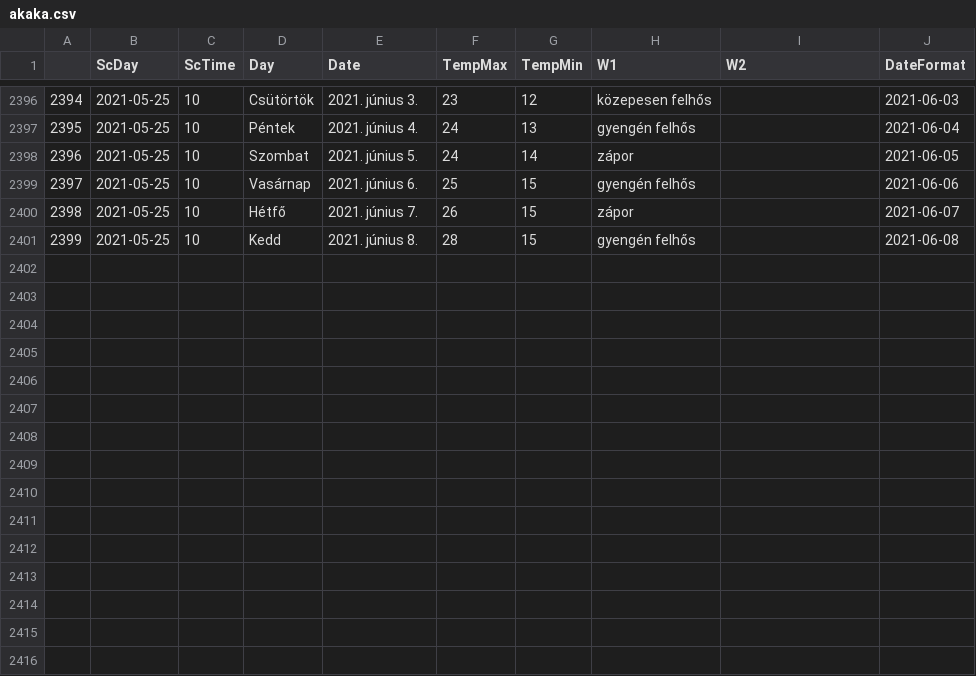
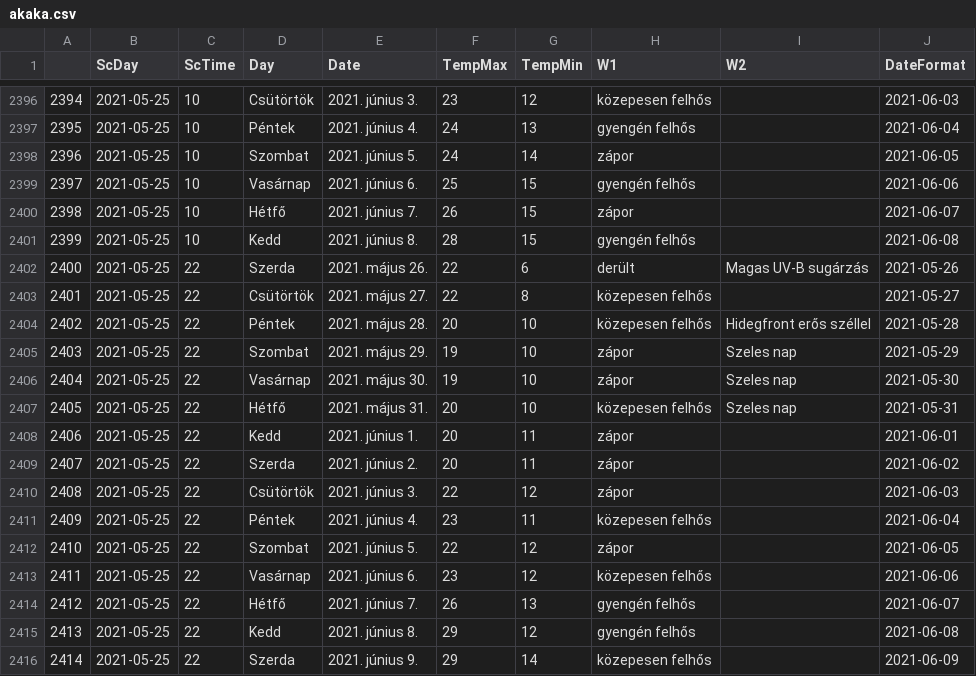
Before and after one commit to revpeter/ID_sc, a CSV file: akaka.csv, drawn as a sheet; only a part is shown, gaps mark what is left out.

```diff
--- a/akaka.csv
+++ b/akaka.csv
@@ -2401 +2401,16 @@
 2399,2021-05-25,10,Kedd,2021. június 8.,28,15,gyengén felhős,,2021-06-08
+2400,2021-05-25,22,Szerda,2021. május 26.,22,6,derült,Magas UV-B sugárzás,2021-05-26
+2401,2021-05-25,22,Csütörtök,2021. május 27.,22,8,közepesen felhős,,2021-05-27
+2402,2021-05-25,22,Péntek,2021. május 28.,20,10,közepesen felhős,Hidegfront erős széllel,2021-05-28
+2403,2021-05-25,22,Szombat,2021. május 29.,19,10,zápor,Szeles nap,2021-05-29
+2404,2021-05-25,22,Vasárnap,2021. május 30.,19,10,zápor,Szeles nap,2021-05-30
+2405,2021-05-25,22,Hétfő,2021. május 31.,20,10,közepesen felhős,Szeles nap,2021-05-31
+2406,2021-05-25,22,Kedd,2021. június 1.,20,11,zápor,,2021-06-01
+2407,2021-05-25,22,Szerda,2021. június 2.,20,11,zápor,,2021-06-02
+2408,2021-05-25,22,Csütörtök,2021. június 3.,22,12,zápor,,2021-06-03
+2409,2021-05-25,22,Péntek,2021. június 4.,23,11,közepesen felhős,,2021-06-04
+2410,2021-05-25,22,Szombat,2021. június 5.,22,12,zápor,,2021-06-05
+2411,2021-05-25,22,Vasárnap,2021. június 6.,23,12,közepesen felhős,,2021-06-06
+2412,2021-05-25,22,Hétfő,2021. június 7.,26,13,gyengén felhős,,2021-06-07
+2413,2021-05-25,22,Kedd,2021. június 8.,29,12,gyengén felhős,,2021-06-08
+2414,2021-05-25,22,Szerda,2021. június 9.,29,14,közepesen felhős,,2021-06-09
```
